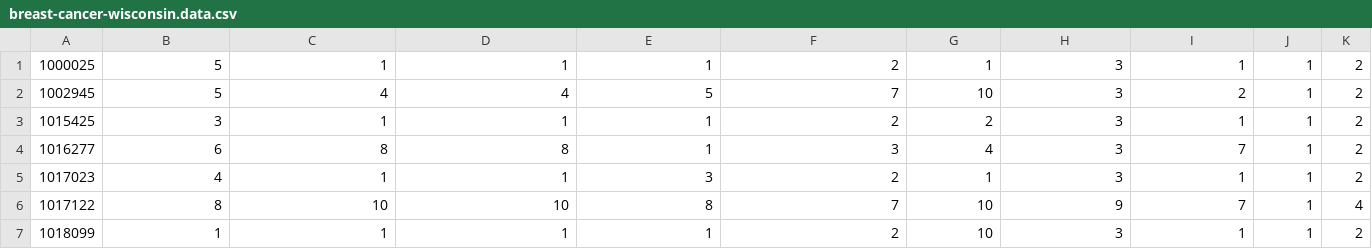
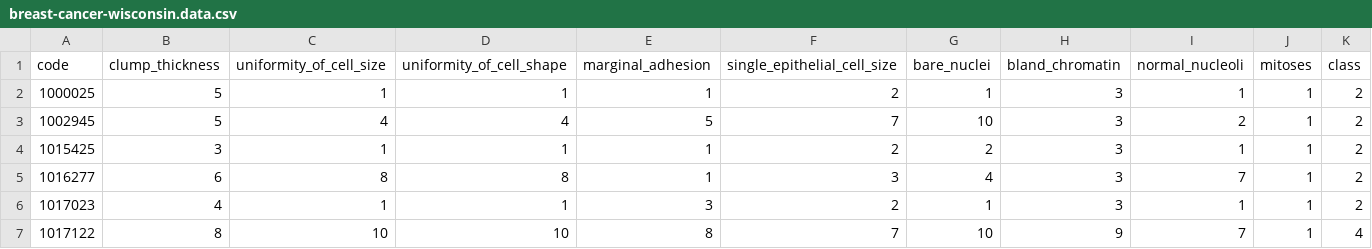
Before and after one commit to tsj1992/PR-A1-WBCD-Logistic_Regression, a CSV file: resources/breast-cancer-wisconsin.data.csv, drawn as a sheet; only a part is shown; the shorter side is filled out with more unchanged rows; the diff names each change by its address in the sheet, - before the commit and + after, or states it on an @@ line.

Commit message:
added column names to csv

```diff
--- a/resources/breast-cancer-wisconsin.data.csv
+++ b/resources/breast-cancer-wisconsin.data.csv
+row 1: code | clump_thickness | uniformity_of_cell_size | uniformity_of_cell_shape | marginal_adhesion | single_epithelial_cell_size | bare_nuclei | bland_chromatin | normal_nucleoli | mitoses | class
```
